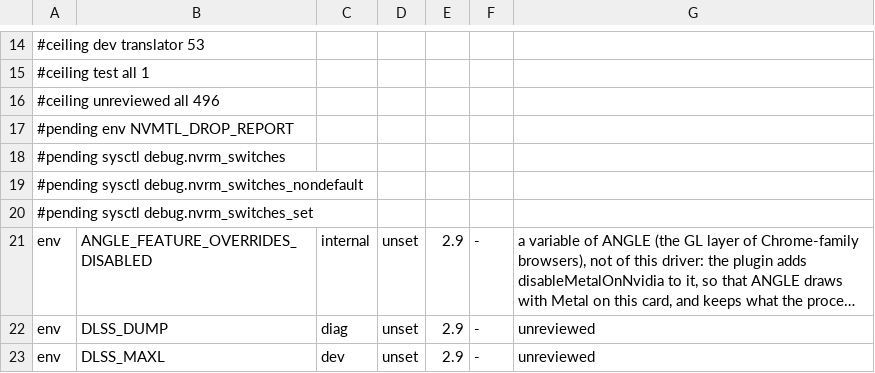
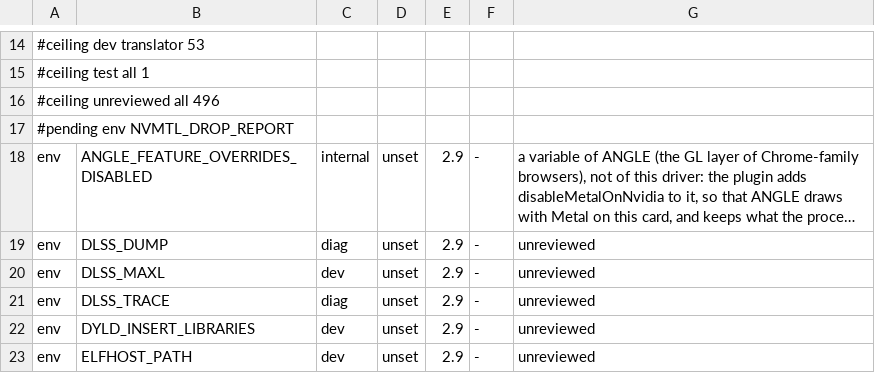
Before and after one commit to TheFormidable/nvidia-macos-driver, a TSV file: tools/switches.tsv, drawn as a sheet; only a part is shown, gaps mark what is left out; the shorter side is filled out with more unchanged rows; long unchanged cells end in …; the diff names each change by its address in the sheet, - before the commit and + after, or states it on an @@ line.

```diff
--- a/tools/switches.tsv
+++ b/tools/switches.tsv
-row 18: #pending sysctl debug.nvrm_switches
-row 19: #pending sysctl debug.nvrm_switches_nondefault
-row 20: #pending sysctl debug.nvrm_switches_set
```
Also changed, not shown: 2 other files.
